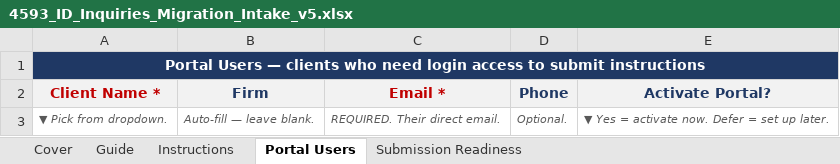
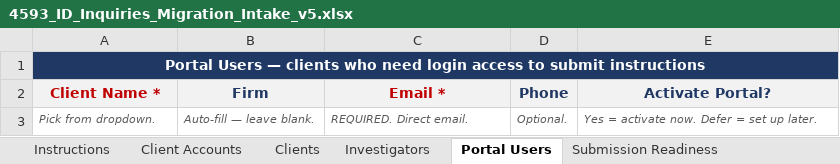
Before and after one commit to PraneshSubramani/A2Z-Customer-Reference, an Excel workbook: ID Inquiries/Migration/4593_ID_Inquiries_Migration_Intake_v5.xlsx, sheet Portal Users, drawn as a sheet; values as stored, in another font and other column widths than the file's, no borders; the diff names each change by its address in the sheet, - before the commit and + after, or states it on an @@ line.

Commit message:
v5: drop Cover+Guide, add reference sheets pre-populated from CRM imports
- Remove Cover and Guide sheets — client doesn't need them, columns are final.
- Add 3 reference sheets pre-populated from existing CRM import files:
    Client Accounts (5 firms incl Test, Hamlins, Seddons-GSC, Brodies, Burness Paull)
    Clients (12 lawyers across all 4 real firms)
    Investigators (16 investigators with rates, areas, exclusions, contact)
- Picklists now derived from the live data — Clients dropdown now has all 12
  including the 5 Seddons-GSC people that were missing in the previous build.
- Sheet order: Instructions (active), Client Accounts, Clients, Investigators,
  Portal Users, Submission Readiness, Picklists (hidden).
- Pre-populated rows are tinted light blue + unlocked so Alison can update
  outdated details. 50 empty rows below each for new entries.
- Remove pre-fill audit doc + migration intake plan — superseded by the
  template being final.
- All 14 formula tests still pass under LibreOffice headless.

Project #4593 — A2Z Cloud

```diff
--- a/ID Inquiries/Migration/4593_ID_Inquiries_Migration_Intake_v5.xlsx (sheet Portal Users)
+++ b/ID Inquiries/Migration/4593_ID_Inquiries_Migration_Intake_v5.xlsx (sheet Portal Users)
-sheet tab: Guide
+sheet tab: Client Accounts
-sheet tab: Cover
+sheet tab: Clients
+sheet tab: Investigators
@@ sheet tab order changed: Instructions | Client Accounts | Clients | Investigators | Portal Users | Submission Readiness @@
-A3 (Client Name *): ▼ Pick from dropdown.
+A3 (Client Name *): Pick from dropdown.
-C3 (Email *): REQUIRED. Their direct email.
+C3 (Email *): REQUIRED. Direct email.
-E3 (Activate Portal?): ▼ Yes = activate now. Defer = set up later.
+E3 (Activate Portal?): Yes = activate now. Defer = set up later.
```
Also changed, not shown: sheet Client Accounts, sheet Instructions, sheet Submission Readiness, 3 other files.
